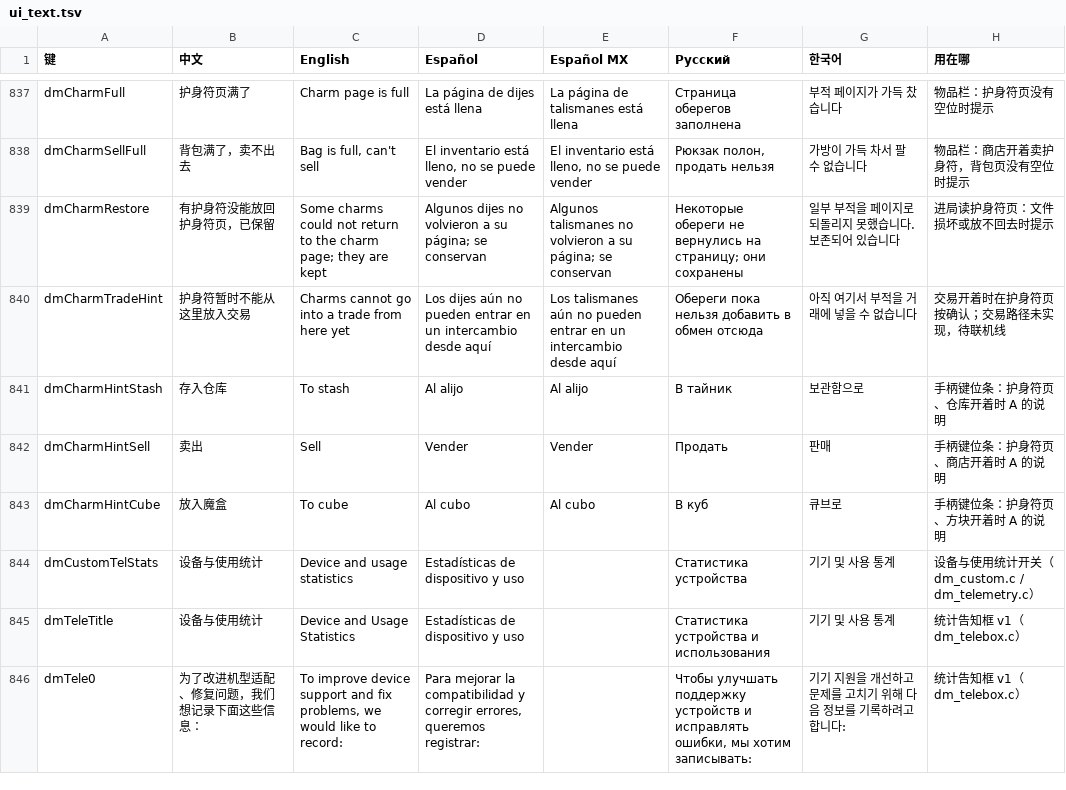
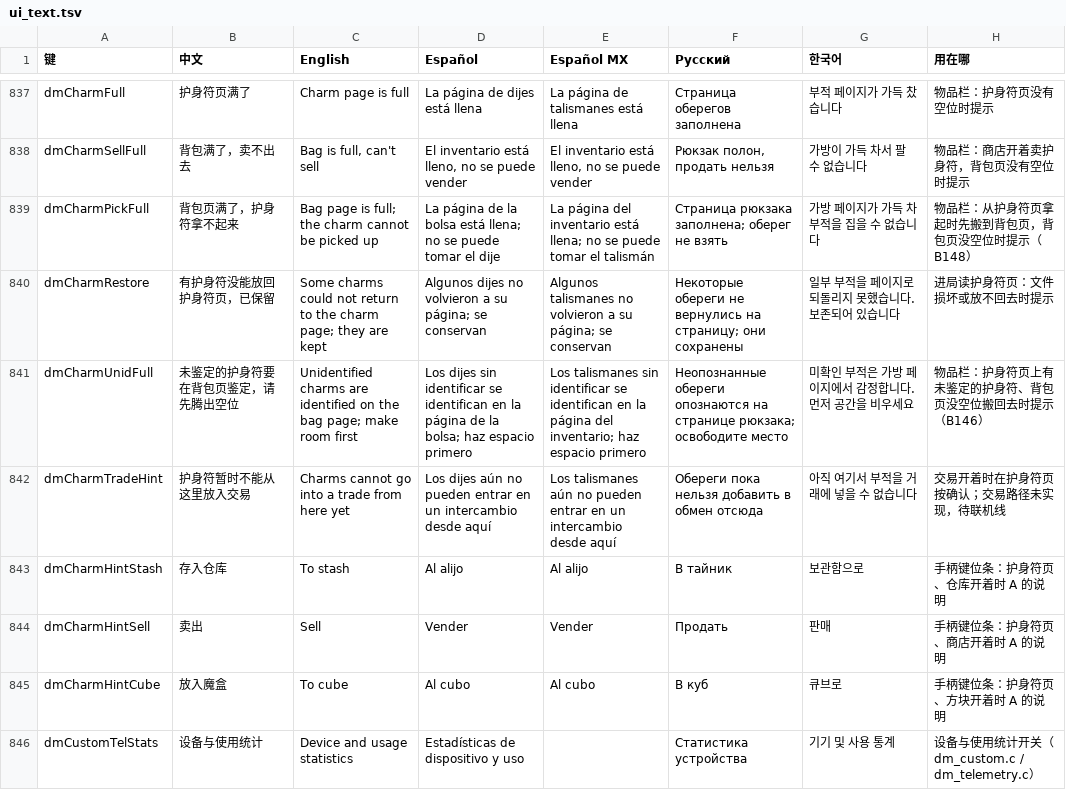
Before and after one commit to augustxxx-debug/d2r-mobile-plus, a TSV file: dm/i18n/ui_text.tsv, drawn as a sheet; only a part is shown, gaps mark what is left out; the shorter side is filled out with more unchanged rows.

```diff
--- a/dm/i18n/ui_text.tsv
+++ b/dm/i18n/ui_text.tsv
@@ -838,3 +838,5 @@ dmCharmFull	护身符页满了	Charm page is full	La página de dijes está llen
 dmCharmSellFull	背包满了，卖不出去	Bag is full, can't sell	El inventario está lleno, no se puede vender	El inventario está lleno, no se puede vender	Рюкзак полон, продать нельзя	가방이 가득 차서 팔 수 없습니다	物品栏：商店开着卖护身符，背包页没有空位时提示
+dmCharmPickFull	背包页满了，护身符拿不起来	Bag page is full; the charm cannot be picked up	La página de la bolsa está llena; no se puede tomar el dije	La página del inventario está llena; no se puede tomar el talismán	Страница рюкзака заполнена; оберег не взять	가방 페이지가 가득 차 부적을 집을 수 없습니다	物品栏：从护身符页拿起时先搬到背包页，背包页没空位时提示（B148）
 dmCharmRestore	有护身符没能放回护身符页，已保留	Some charms could not return to the charm page; they are kept	Algunos dijes no volvieron a su página; se conservan	Algunos talismanes no volvieron a su página; se conservan	Некоторые обереги не вернулись на страницу; они сохранены	일부 부적을 페이지로 되돌리지 못했습니다. 보존되어 있습니다	进局读护身符页：文件损坏或放不回去时提示
+dmCharmUnidFull	未鉴定的护身符要在背包页鉴定，请先腾出空位	Unidentified charms are identified on the bag page; make room first	Los dijes sin identificar se identifican en la página de la bolsa; haz espacio primero	Los talismanes sin identificar se identifican en la página del inventario; haz espacio primero	Неопознанные обереги опознаются на странице рюкзака; освободите место	미확인 부적은 가방 페이지에서 감정합니다. 먼저 공간을 비우세요	物品栏：护身符页上有未鉴定的护身符、背包页没空位搬回去时提示（B146）
 dmCharmTradeHint	护身符暂时不能从这里放入交易	Charms cannot go into a trade from here yet	Los dijes aún no pueden entrar en un intercambio desde aquí	Los talismanes aún no pueden entrar en un intercambio desde aquí	Обереги пока нельзя добавить в обмен отсюда	아직 여기서 부적을 거래에 넣을 수 없습니다	交易开着时在护身符页按确认；交易路径未实现，待联机线
```
Also changed, not shown: 2 other files.
